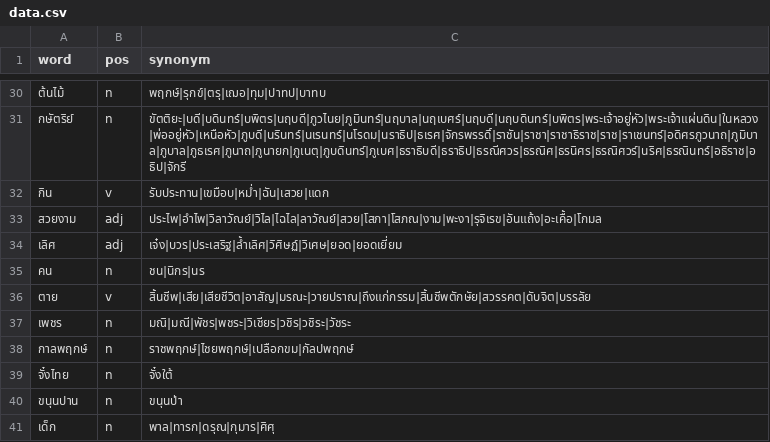
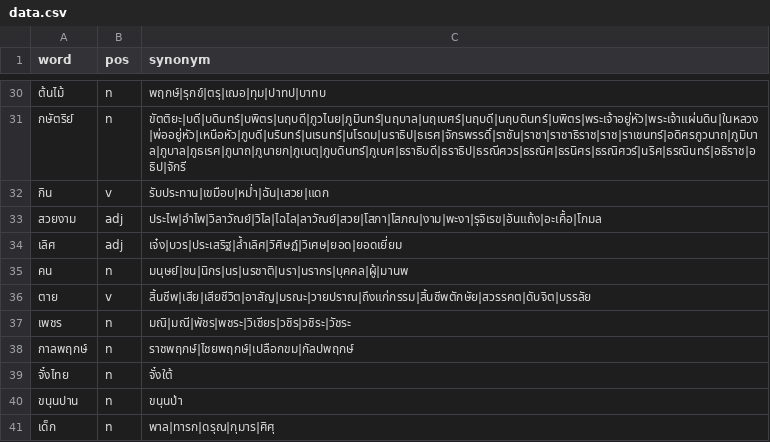
Before and after one commit to PyThaiNLP/thai-synonym, a CSV file: data.csv, drawn as a sheet; only a part is shown, gaps mark what is left out.

Commit message:
data.csv: Add terms.
- คน: Add terms.

```diff
--- a/data.csv
+++ b/data.csv
@@ -34,3 +34,3 @@ word,pos,synonym
 เลิศ,adj,เจ๋ง|บวร|ประเสริฐ|ล้ำเลิศ|วิศิษฏ์|วิเศษ|ยอด|ยอดเยี่ยม
-คน,n,ชน|นิกร|นร
+คน,n,มนุษย์|ชน|นิกร|นร|นรชาติ|นรา|นรากร|บุคคล|ผู้|มานพ
 ตาย,v,สิ้นชีพ|เสีย|เสียชีวิต|อาสัญ|มรณะ|วายปราณ|ถึงแก่กรรม|สิ้นชีพตักษัย|สวรรคต|ดับจิต|บรรลัย
```
